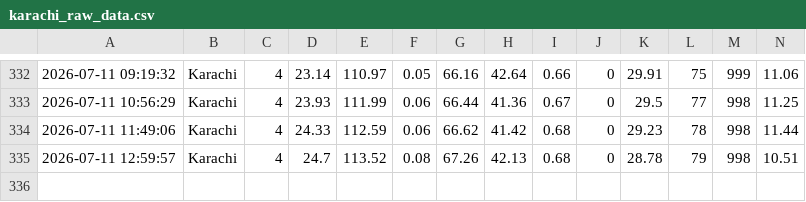
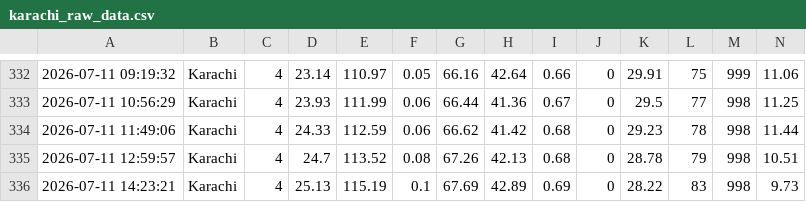
Before and after one commit to ranamohsincodes/AQI-PIPELINE, a CSV file: karachi_raw_data.csv, drawn as a sheet; only a part is shown, gaps mark what is left out; the diff names each change by its address in the sheet, - before the commit and + after, or states it on an @@ line.

```diff
--- a/karachi_raw_data.csv
+++ b/karachi_raw_data.csv
+row 336: 2026-07-11 14:23:21 | Karachi | 4 | 25.13 | 115.19 | 0.1 | 67.69 | 42.89 | 0.69 | 0 | 28.22 | 83 | 998 | 9.73
```
